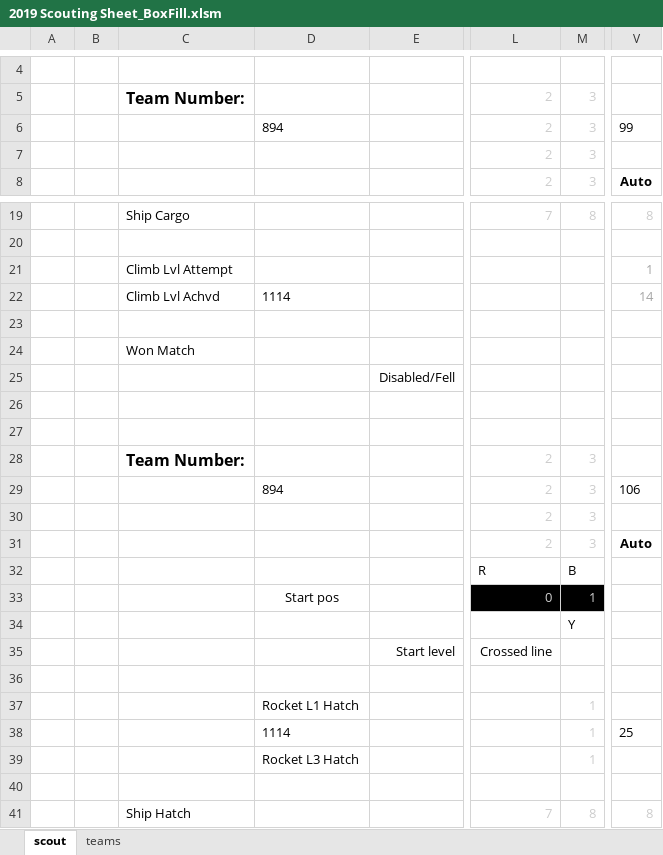
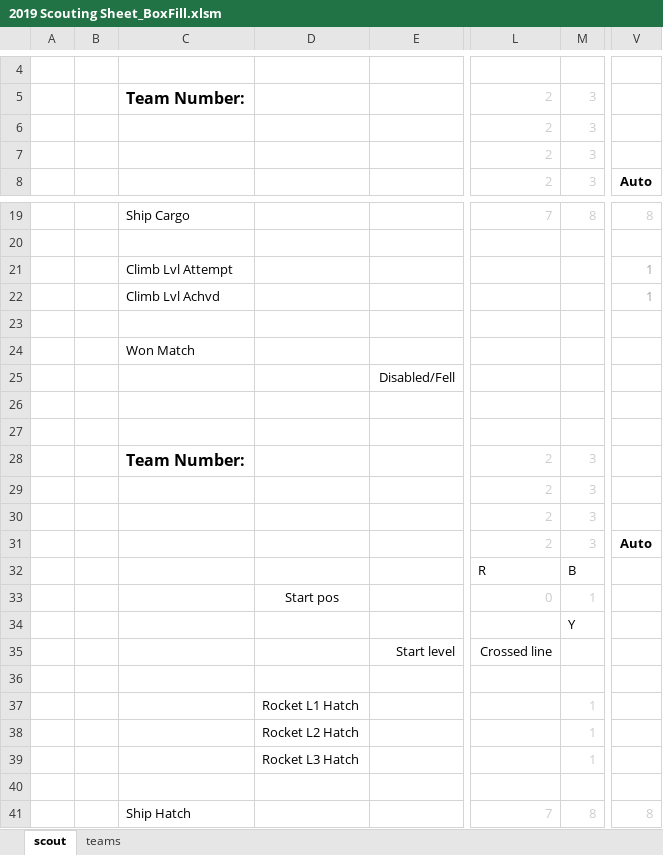
Before and after one commit to Mechanical-Advantage/ScoutingCode2020, an Excel workbook: 2019 Scouting Sheet_BoxFill.xlsm, sheet scout, drawn as a sheet; only a part is shown, gaps mark what is left out; values as stored, in another font and other column widths than the file's, no borders; conditional formats not drawn; the diff names each change by its address in the sheet, - before the commit and + after, or states it on an @@ line.

```diff
--- a/2019 Scouting Sheet_BoxFill.xlsm (sheet scout)
+++ b/2019 Scouting Sheet_BoxFill.xlsm (sheet scout)
-D6: 894
+D6: (empty)
-V6: 99
+V6: (empty)
-D22: 1114
+D22: (empty)
-V22: 14
+V22: 1
-D29: 894
+D29: (empty)
-V29: 106
+V29: (empty)
-L33:M33 fill: #000000
+L33:M33 fill: none
-D38: 1114
+D38: Rocket L2 Hatch
-V38: 25
+V38: (empty)
```
Also changed, not shown: sheet teams, 2019 Scouting Sheet_v3.xlsm, 22 other files.
